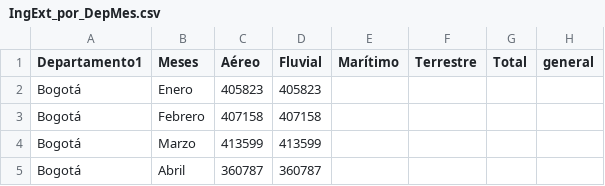
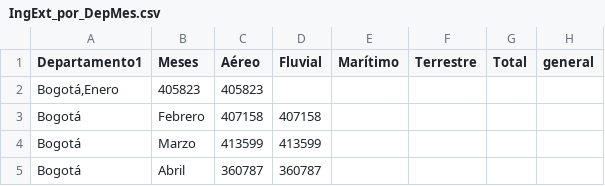
Before and after one commit to DabCab/ejercicio-1-TIA, a CSV file: IngExt_por_DepMes.csv, drawn as a sheet; only a part is shown; removed rows and columns are numbered as before the commit, all else as after; the diff names each change by its address in the sheet, - before the commit and + after, or states it on an @@ line.

Commit message:
Update IngExt_por_DepMes.csv

```diff
--- a/IngExt_por_DepMes.csv
+++ b/IngExt_por_DepMes.csv
-row 2: Bogotá | Enero | 405823 | 405823
+row 2: Bogotá,Enero | 405823 | 405823
```
